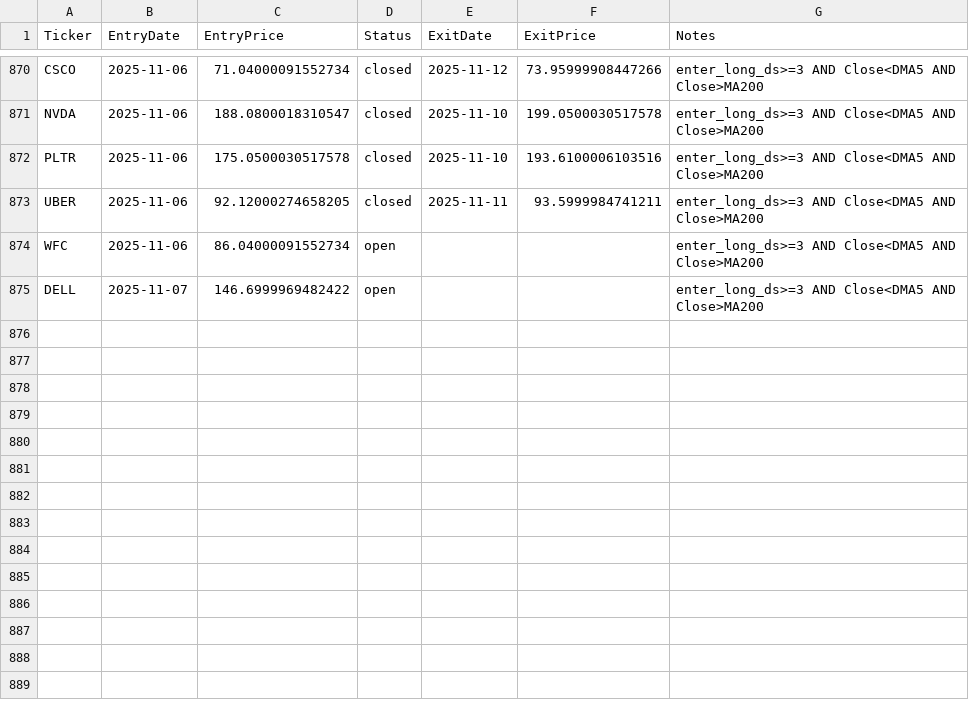
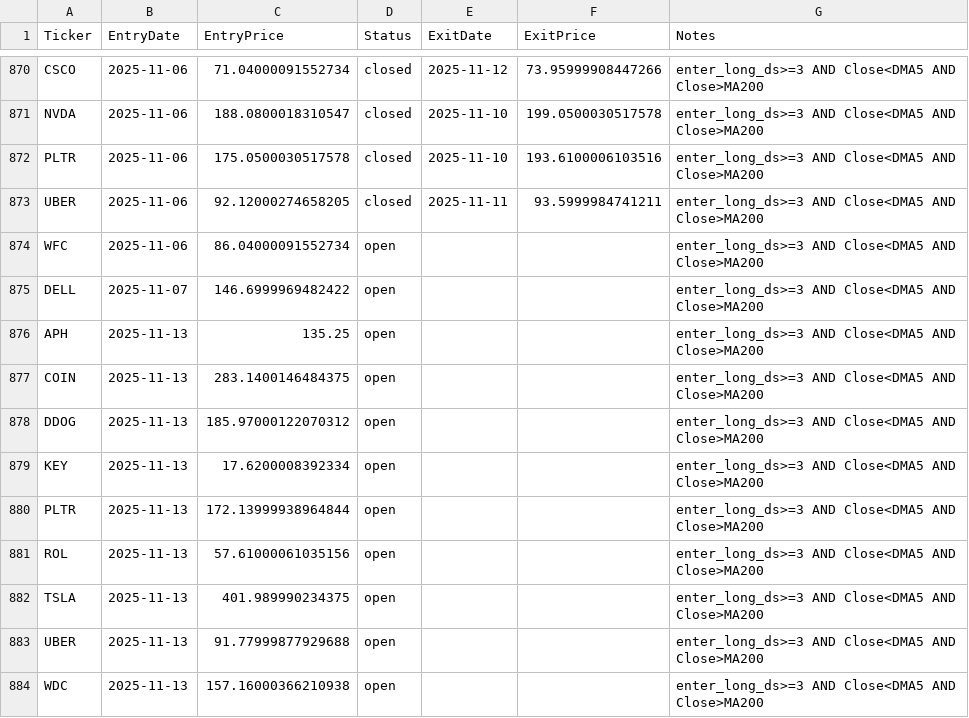
Before and after one commit to mpincus/swing-systems, a CSV file: state/connors_3d_hl_state.csv, drawn as a sheet; only a part is shown, gaps mark what is left out; the diff names each change by its address in the sheet, - before the commit and + after, or states it on an @@ line.

```diff
--- a/state/connors_3d_hl_state.csv
+++ b/state/connors_3d_hl_state.csv
+row 876: APH | 2025-11-13 | 135.25 | open |  |  | enter_long_ds>=3 AND Close<DMA5 AND Close>MA200
+row 877: COIN | 2025-11-13 | 283.1400146484375 | open |  |  | enter_long_ds>=3 AND Close<DMA5 AND Close>MA200
+row 878: DDOG | 2025-11-13 | 185.97000122070312 | open |  |  | enter_long_ds>=3 AND Close<DMA5 AND Close>MA200
+row 879: KEY | 2025-11-13 | 17.6200008392334 | open |  |  | enter_long_ds>=3 AND Close<DMA5 AND Close>MA200
+row 880: PLTR | 2025-11-13 | 172.13999938964844 | open |  |  | enter_long_ds>=3 AND Close<DMA5 AND Close>MA200
+row 881: ROL | 2025-11-13 | 57.61000061035156 | open |  |  | enter_long_ds>=3 AND Close<DMA5 AND Close>MA200
+row 882: TSLA | 2025-11-13 | 401.989990234375 | open |  |  | enter_long_ds>=3 AND Close<DMA5 AND Close>MA200
+row 883: UBER | 2025-11-13 | 91.77999877929688 | open |  |  | enter_long_ds>=3 AND Close<DMA5 AND Close>MA200
+row 884: WDC | 2025-11-13 | 157.16000366210938 | open |  |  | enter_long_ds>=3 AND Close<DMA5 AND Close>MA200
```
Also changed, not shown: 7 other files.
